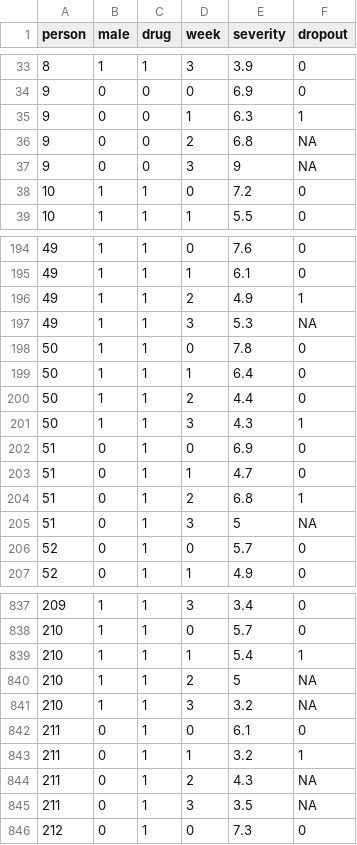
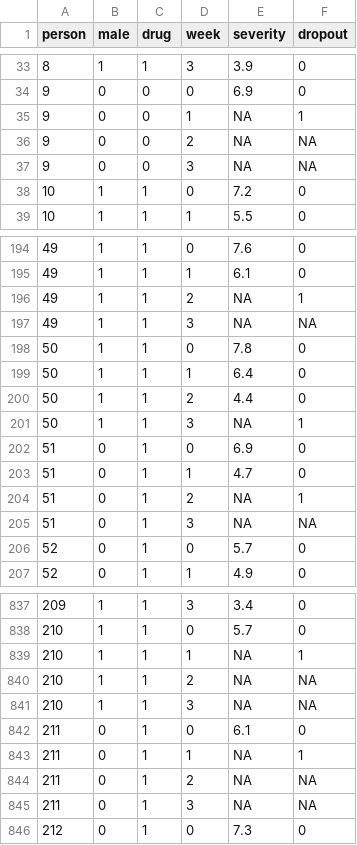
Before and after one commit to blimp-stats/blimp-book, a CSV file: data/trial_stacked.csv, drawn as a sheet; only a part is shown, gaps mark what is left out; the diff covers the shown part only.

```diff
--- a/data/trial_stacked.csv
+++ b/data/trial_stacked.csv
@@ -34,5 +34,5 @@
 9,0,0,0,6.9,0
-9,0,0,1,6.3,1
-9,0,0,2,6.8,NA
-9,0,0,3,9,NA
+9,0,0,1,NA,1
+9,0,0,2,NA,NA
+9,0,0,3,NA,NA
 10,1,1,0,7.2,0
@@ -195,4 +195,4 @@
 49,1,1,1,6.1,0
-49,1,1,2,4.9,1
-49,1,1,3,5.3,NA
+49,1,1,2,NA,1
+49,1,1,3,NA,NA
 50,1,1,0,7.8,0
@@ -200,7 +200,7 @@
 50,1,1,2,4.4,0
-50,1,1,3,4.3,1
+50,1,1,3,NA,1
 51,0,1,0,6.9,0
 51,0,1,1,4.7,0
-51,0,1,2,6.8,1
-51,0,1,3,5,NA
+51,0,1,2,NA,1
+51,0,1,3,NA,NA
 52,0,1,0,5.7,0
@@ -838,9 +838,9 @@
 210,1,1,0,5.7,0
-210,1,1,1,5.4,1
-210,1,1,2,5,NA
-210,1,1,3,3.2,NA
+210,1,1,1,NA,1
+210,1,1,2,NA,NA
+210,1,1,3,NA,NA
 211,0,1,0,6.1,0
-211,0,1,1,3.2,1
-211,0,1,2,4.3,NA
-211,0,1,3,3.5,NA
+211,0,1,1,NA,1
+211,0,1,2,NA,NA
+211,0,1,3,NA,NA
 212,0,1,0,7.3,0
```
Also changed, not shown: 161 edited cells elsewhere in this file, data/trial_wide.csv.
